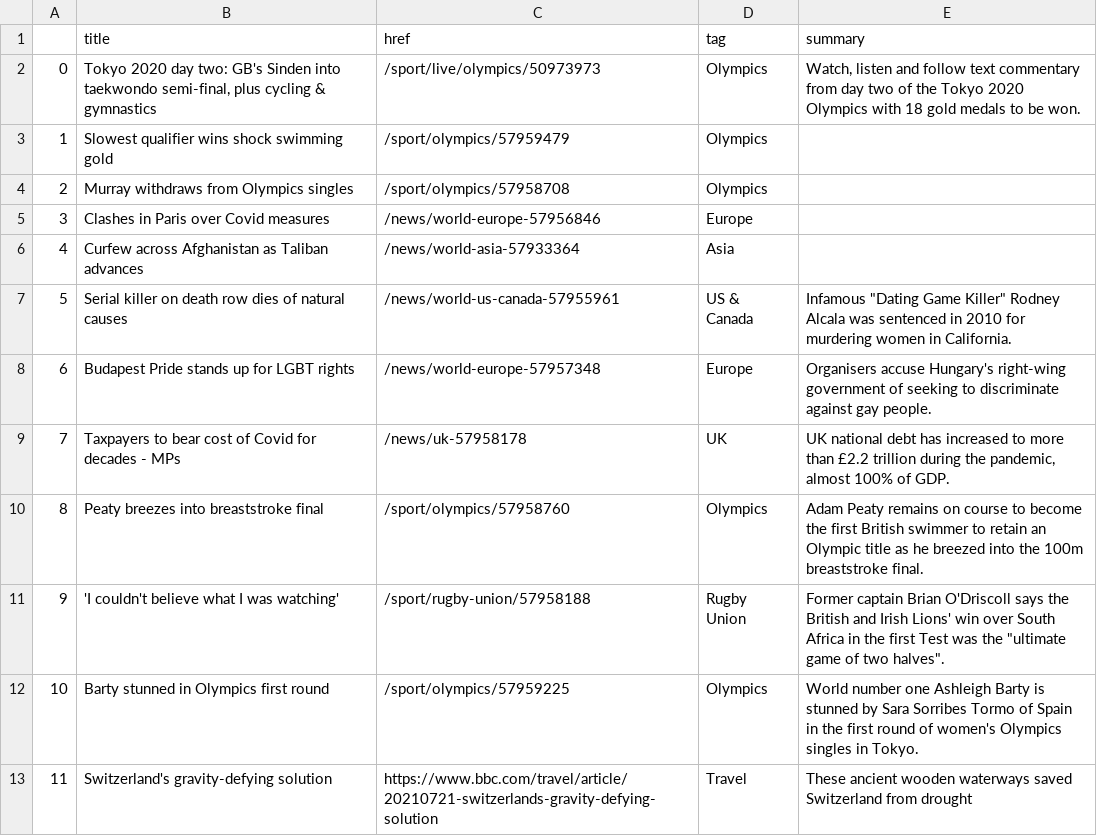
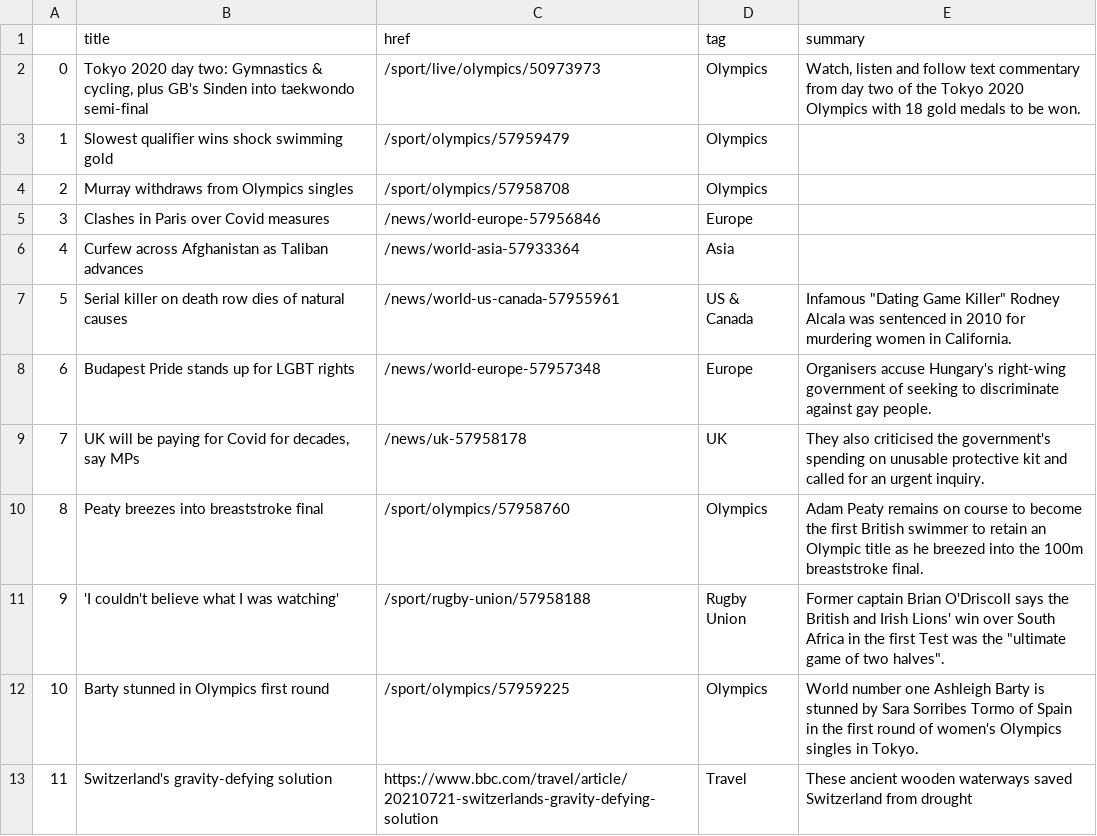
Before and after one commit to jsoma/automatic-scraper, a CSV file: bbc-headlines.csv, drawn as a sheet; only a part is shown.

```diff
--- a/bbc-headlines.csv
+++ b/bbc-headlines.csv
@@ -1,3 +1,3 @@
 ,title,href,tag,summary
-0,"Tokyo 2020 day two: GB's Sinden into taekwondo semi-final, plus cycling & gymnastics",/sport/live/olympics/50973973,Olympics,"Watch, listen and follow text commentary from day two of the Tokyo 2020 Olympics with 18 gold medals to be won."
+0,"Tokyo 2020 day two: Gymnastics & cycling, plus GB's Sinden into taekwondo semi-final",/sport/live/olympics/50973973,Olympics,"Watch, listen and follow text commentary from day two of the Tokyo 2020 Olympics with 18 gold medals to be won."
 1,Slowest qualifier wins shock swimming gold,/sport/olympics/57959479,Olympics,
@@ -8,3 +8,3 @@
 6,Budapest Pride stands up for LGBT rights,/news/world-europe-57957348,Europe,Organisers accuse Hungary's right-wing government of seeking to discriminate against gay people.
-7,Taxpayers to bear cost of Covid for decades - MPs,/news/uk-57958178,UK,"UK national debt has increased to more than £2.2 trillion during the pandemic, almost 100% of GDP."
+7,"UK will be paying for Covid for decades, say MPs",/news/uk-57958178,UK,They also criticised the government's spending on unusable protective kit and called for an urgent inquiry.
 8,Peaty breezes into breaststroke final,/sport/olympics/57958760,Olympics,Adam Peaty remains on course to become the first British swimmer to retain an Olympic title as he breezed into the 100m breaststroke final.
```
